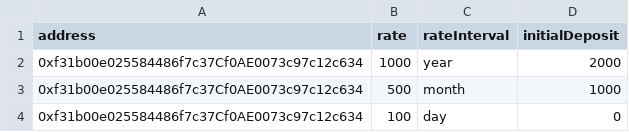
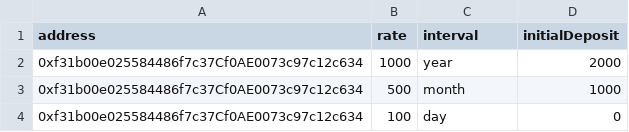
Before and after one commit to sablier-labs/sablier-labs.github.io, a CSV file: templates/flow-template.csv, drawn as a sheet.

Commit message:
refactor: rename rate interval in flow template

```diff
--- a/templates/flow-template.csv
+++ b/templates/flow-template.csv
@@ -1,2 +1,2 @@
-address,rate,rateInterval,initialDeposit
+address,rate,interval,initialDeposit
 0xf31b00e025584486f7c37Cf0AE0073c97c12c634,1000,year,2000
```
